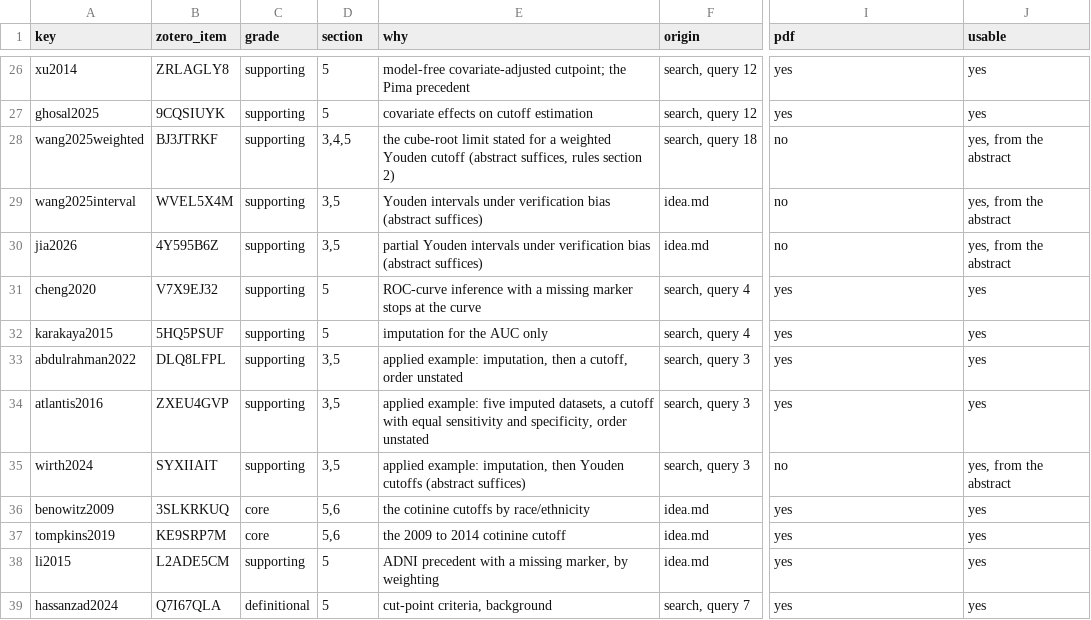
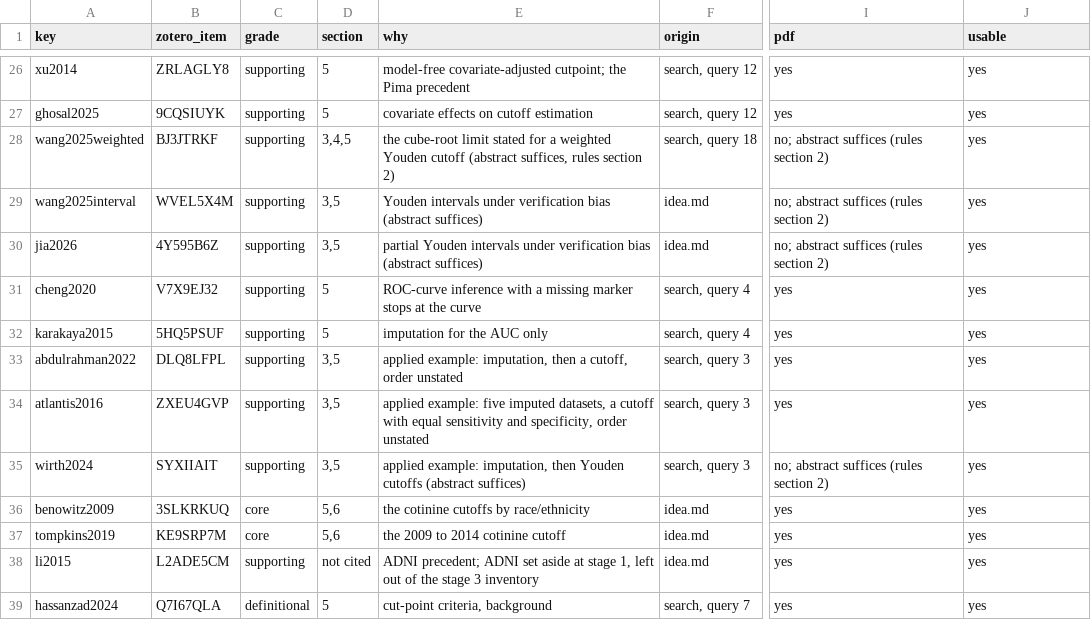
Before and after one commit to tgrimes/pool-first-or-optimize-first, a CSV file: manuscript/citations.csv, drawn as a sheet; only a part is shown, gaps mark what is left out; the diff covers the shown part only; the diff names each change by its address in the sheet, - before the commit and + after, or states it on an @@ line.

```diff
--- a/manuscript/citations.csv
+++ b/manuscript/citations.csv
-I28:I30 (pdf): no
+I28:I30 (pdf): no; abstract suffices (rules section 2)
-J28:J30 (usable): yes, from the abstract
+J28:J30 (usable): yes
-I35 (pdf): no
+I35 (pdf): no; abstract suffices (rules section 2)
-J35 (usable): yes, from the abstract
+J35 (usable): yes
-D38 (section): 5
+D38 (section): not cited
-E38 (why): ADNI precedent with a missing marker, by weighting
+E38 (why): ADNI precedent; ADNI set aside at stage 1, left out of the stage 3 inventory
```
Also changed, not shown: 12 added rows and 4 edited cells elsewhere in this file, 9 other files.
